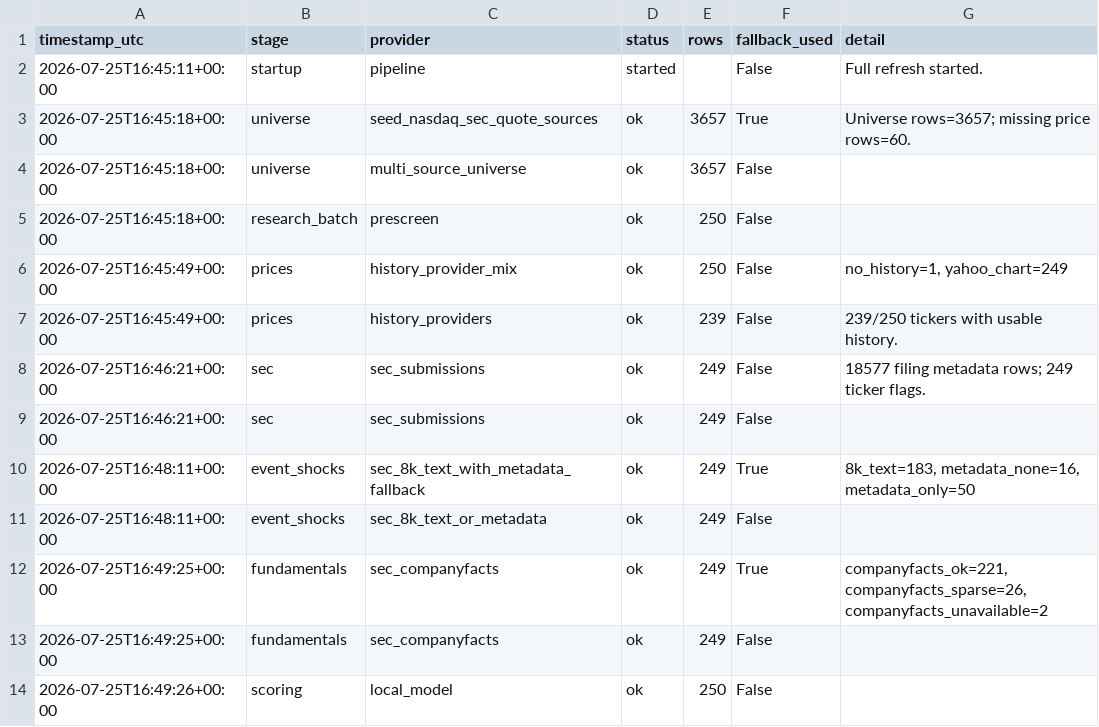
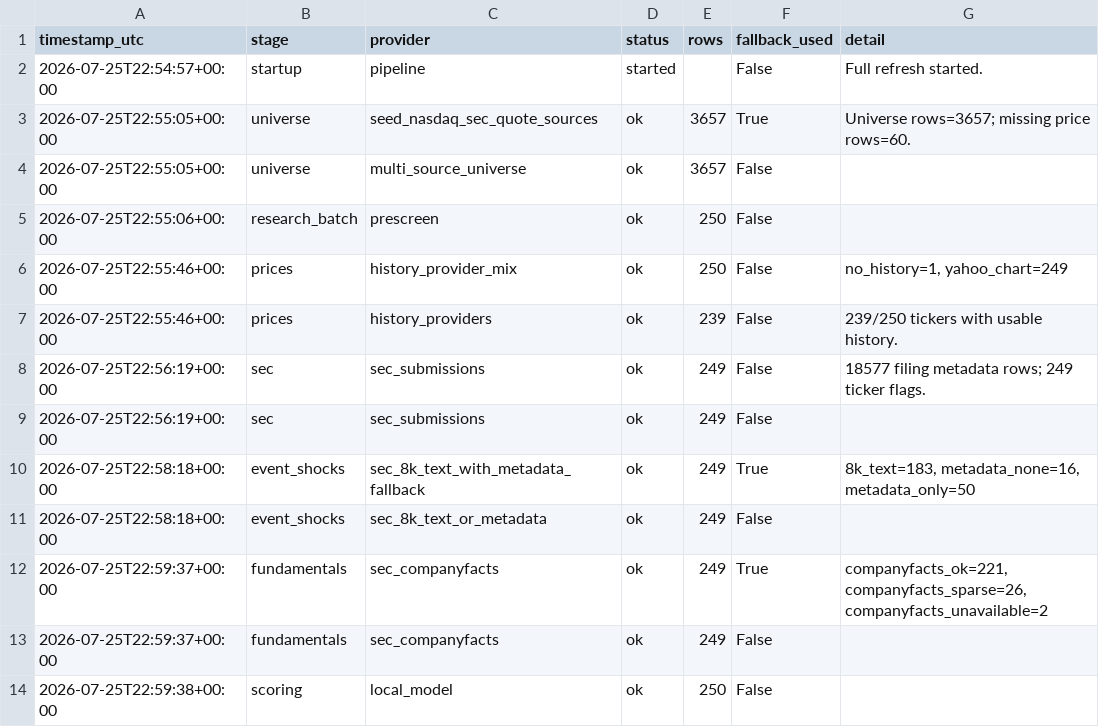
Before and after one commit to Kastnermj/mysterymachine, a CSV file: data/processed/source_status.csv, drawn as a sheet.

```diff
--- a/data/processed/source_status.csv
+++ b/data/processed/source_status.csv
@@ -1,14 +1,14 @@
 timestamp_utc,stage,provider,status,rows,fallback_used,detail
-2026-07-25T16:45:11+00:00,startup,pipeline,started,,False,Full refresh started.
-2026-07-25T16:45:18+00:00,universe,seed_nasdaq_sec_quote_sources,ok,3657,True,Universe rows=3657; missing price rows=60.
-2026-07-25T16:45:18+00:00,universe,multi_source_universe,ok,3657,False,
-2026-07-25T16:45:18+00:00,research_batch,prescreen,ok,250,False,
-2026-07-25T16:45:49+00:00,prices,history_provider_mix,ok,250,False,"no_history=1, yahoo_chart=249"
-2026-07-25T16:45:49+00:00,prices,history_providers,ok,239,False,239/250 tickers with usable history.
-2026-07-25T16:46:21+00:00,sec,sec_submissions,ok,249,False,18577 filing metadata rows; 249 ticker flags.
-2026-07-25T16:46:21+00:00,sec,sec_submissions,ok,249,False,
-2026-07-25T16:48:11+00:00,event_shocks,sec_8k_text_with_metadata_fallback,ok,249,True,"8k_text=183, metadata_none=16, metadata_only=50"
-2026-07-25T16:48:11+00:00,event_shocks,sec_8k_text_or_metadata,ok,249,False,
-2026-07-25T16:49:25+00:00,fundamentals,sec_companyfacts,ok,249,True,"companyfacts_ok=221, companyfacts_sparse=26, companyfacts_unavailable=2"
-2026-07-25T16:49:25+00:00,fundamentals,sec_companyfacts,ok,249,False,
-2026-07-25T16:49:26+00:00,scoring,local_model,ok,250,False,
+2026-07-25T22:54:57+00:00,startup,pipeline,started,,False,Full refresh started.
+2026-07-25T22:55:05+00:00,universe,seed_nasdaq_sec_quote_sources,ok,3657,True,Universe rows=3657; missing price rows=60.
+2026-07-25T22:55:05+00:00,universe,multi_source_universe,ok,3657,False,
+2026-07-25T22:55:06+00:00,research_batch,prescreen,ok,250,False,
+2026-07-25T22:55:46+00:00,prices,history_provider_mix,ok,250,False,"no_history=1, yahoo_chart=249"
+2026-07-25T22:55:46+00:00,prices,history_providers,ok,239,False,239/250 tickers with usable history.
+2026-07-25T22:56:19+00:00,sec,sec_submissions,ok,249,False,18577 filing metadata rows; 249 ticker flags.
+2026-07-25T22:56:19+00:00,sec,sec_submissions,ok,249,False,
+2026-07-25T22:58:18+00:00,event_shocks,sec_8k_text_with_metadata_fallback,ok,249,True,"8k_text=183, metadata_none=16, metadata_only=50"
+2026-07-25T22:58:18+00:00,event_shocks,sec_8k_text_or_metadata,ok,249,False,
+2026-07-25T22:59:37+00:00,fundamentals,sec_companyfacts,ok,249,True,"companyfacts_ok=221, companyfacts_sparse=26, companyfacts_unavailable=2"
+2026-07-25T22:59:37+00:00,fundamentals,sec_companyfacts,ok,249,False,
+2026-07-25T22:59:38+00:00,scoring,local_model,ok,250,False,
```
Also changed, not shown: data/processed/price_history_features.csv, data/processed/research_batch.csv, 4 other files.
